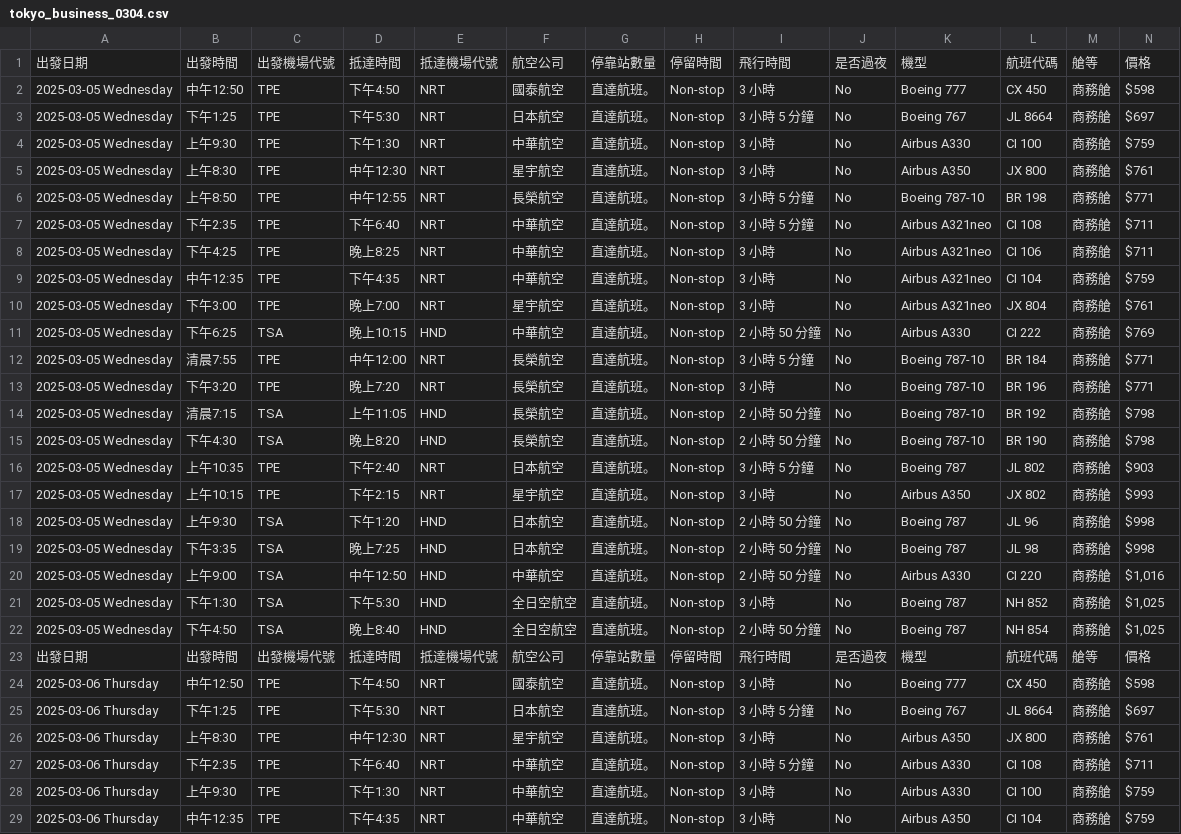
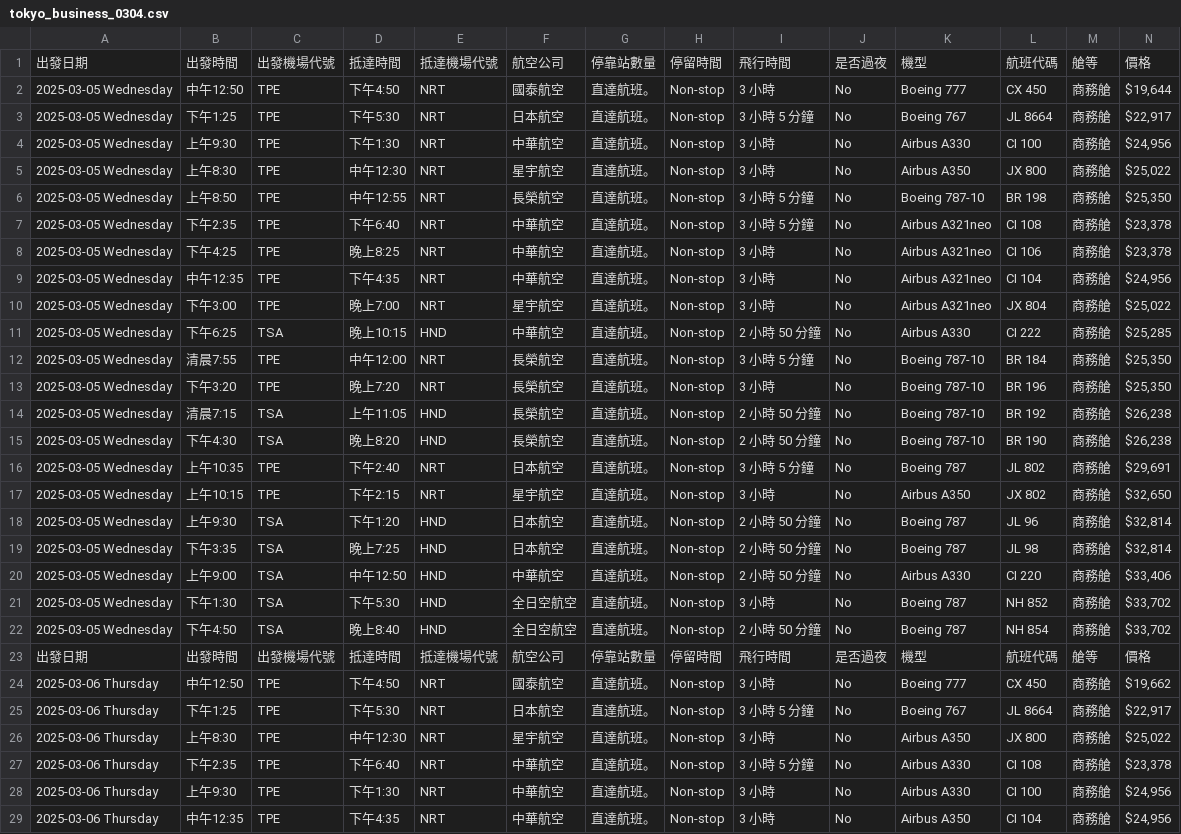
Before and after one commit to ching1223/flight, a CSV file: data/tokyo_business_0304.csv, drawn as a sheet; only a part is shown; the diff covers the shown part only.

```diff
--- a/data/tokyo_business_0304.csv
+++ b/data/tokyo_business_0304.csv
@@ -1,29 +1,29 @@
 出發日期,出發時間,出發機場代號,抵達時間,抵達機場代號,航空公司,停靠站數量,停留時間,飛行時間,是否過夜,機型,航班代碼,艙等,價格
-2025-03-05 Wednesday,中午12:50,TPE,下午4:50,NRT,國泰航空,直達航班。,Non-stop,3 小時,No,Boeing 777,CX 450,商務艙,$598
-2025-03-05 Wednesday,下午1:25,TPE,下午5:30,NRT,日本航空,直達航班。,Non-stop,3 小時 5 分鐘,No,Boeing 767,JL 8664,商務艙,$697
-2025-03-05 Wednesday,上午9:30,TPE,下午1:30,NRT,中華航空,直達航班。,Non-stop,3 小時,No,Airbus A330,CI 100,商務艙,$759
-2025-03-05 Wednesday,上午8:30,TPE,中午12:30,NRT,星宇航空,直達航班。,Non-stop,3 小時,No,Airbus A350,JX 800,商務艙,$761
-2025-03-05 Wednesday,上午8:50,TPE,中午12:55,NRT,長榮航空,直達航班。,Non-stop,3 小時 5 分鐘,No,Boeing 787-10,BR 198,商務艙,$771
-2025-03-05 Wednesday,下午2:35,TPE,下午6:40,NRT,中華航空,直達航班。,Non-stop,3 小時 5 分鐘,No,Airbus A321neo,CI 108,商務艙,$711
-2025-03-05 Wednesday,下午4:25,TPE,晚上8:25,NRT,中華航空,直達航班。,Non-stop,3 小時,No,Airbus A321neo,CI 106,商務艙,$711
-2025-03-05 Wednesday,中午12:35,TPE,下午4:35,NRT,中華航空,直達航班。,Non-stop,3 小時,No,Airbus A321neo,CI 104,商務艙,$759
-2025-03-05 Wednesday,下午3:00,TPE,晚上7:00,NRT,星宇航空,直達航班。,Non-stop,3 小時,No,Airbus A321neo,JX 804,商務艙,$761
-2025-03-05 Wednesday,下午6:25,TSA,晚上10:15,HND,中華航空,直達航班。,Non-stop,2 小時 50 分鐘,No,Airbus A330,CI 222,商務艙,$769
-2025-03-05 Wednesday,清晨7:55,TPE,中午12:00,NRT,長榮航空,直達航班。,Non-stop,3 小時 5 分鐘,No,Boeing 787-10,BR 184,商務艙,$771
-2025-03-05 Wednesday,下午3:20,TPE,晚上7:20,NRT,長榮航空,直達航班。,Non-stop,3 小時,No,Boeing 787-10,BR 196,商務艙,$771
-2025-03-05 Wednesday,清晨7:15,TSA,上午11:05,HND,長榮航空,直達航班。,Non-stop,2 小時 50 分鐘,No,Boeing 787-10,BR 192,商務艙,$798
-2025-03-05 Wednesday,下午4:30,TSA,晚上8:20,HND,長榮航空,直達航班。,Non-stop,2 小時 50 分鐘,No,Boeing 787-10,BR 190,商務艙,$798
-2025-03-05 Wednesday,上午10:35,TPE,下午2:40,NRT,日本航空,直達航班。,Non-stop,3 小時 5 分鐘,No,Boeing 787,JL 802,商務艙,$903
-2025-03-05 Wednesday,上午10:15,TPE,下午2:15,NRT,星宇航空,直達航班。,Non-stop,3 小時,No,Airbus A350,JX 802,商務艙,$993
-2025-03-05 Wednesday,上午9:30,TSA,下午1:20,HND,日本航空,直達航班。,Non-stop,2 小時 50 分鐘,No,Boeing 787,JL 96,商務艙,$998
-2025-03-05 Wednesday,下午3:35,TSA,晚上7:25,HND,日本航空,直達航班。,Non-stop,2 小時 50 分鐘,No,Boeing 787,JL 98,商務艙,$998
-2025-03-05 Wednesday,上午9:00,TSA,中午12:50,HND,中華航空,直達航班。,Non-stop,2 小時 50 分鐘,No,Airbus A330,CI 220,商務艙,"$1,016"
-2025-03-05 Wednesday,下午1:30,TSA,下午5:30,HND,全日空航空,直達航班。,Non-stop,3 小時,No,Boeing 787,NH 852,商務艙,"$1,025"
-2025-03-05 Wednesday,下午4:50,TSA,晚上8:40,HND,全日空航空,直達航班。,Non-stop,2 小時 50 分鐘,No,Boeing 787,NH 854,商務艙,"$1,025"
+2025-03-05 Wednesday,中午12:50,TPE,下午4:50,NRT,國泰航空,直達航班。,Non-stop,3 小時,No,Boeing 777,CX 450,商務艙,"$19,644"
+2025-03-05 Wednesday,下午1:25,TPE,下午5:30,NRT,日本航空,直達航班。,Non-stop,3 小時 5 分鐘,No,Boeing 767,JL 8664,商務艙,"$22,917"
+2025-03-05 Wednesday,上午9:30,TPE,下午1:30,NRT,中華航空,直達航班。,Non-stop,3 小時,No,Airbus A330,CI 100,商務艙,"$24,956"
+2025-03-05 Wednesday,上午8:30,TPE,中午12:30,NRT,星宇航空,直達航班。,Non-stop,3 小時,No,Airbus A350,JX 800,商務艙,"$25,022"
+2025-03-05 Wednesday,上午8:50,TPE,中午12:55,NRT,長榮航空,直達航班。,Non-stop,3 小時 5 分鐘,No,Boeing 787-10,BR 198,商務艙,"$25,350"
+2025-03-05 Wednesday,下午2:35,TPE,下午6:40,NRT,中華航空,直達航班。,Non-stop,3 小時 5 分鐘,No,Airbus A321neo,CI 108,商務艙,"$23,378"
+2025-03-05 Wednesday,下午4:25,TPE,晚上8:25,NRT,中華航空,直達航班。,Non-stop,3 小時,No,Airbus A321neo,CI 106,商務艙,"$23,378"
+2025-03-05 Wednesday,中午12:35,TPE,下午4:35,NRT,中華航空,直達航班。,Non-stop,3 小時,No,Airbus A321neo,CI 104,商務艙,"$24,956"
+2025-03-05 Wednesday,下午3:00,TPE,晚上7:00,NRT,星宇航空,直達航班。,Non-stop,3 小時,No,Airbus A321neo,JX 804,商務艙,"$25,022"
+2025-03-05 Wednesday,下午6:25,TSA,晚上10:15,HND,中華航空,直達航班。,Non-stop,2 小時 50 分鐘,No,Airbus A330,CI 222,商務艙,"$25,285"
+2025-03-05 Wednesday,清晨7:55,TPE,中午12:00,NRT,長榮航空,直達航班。,Non-stop,3 小時 5 分鐘,No,Boeing 787-10,BR 184,商務艙,"$25,350"
+2025-03-05 Wednesday,下午3:20,TPE,晚上7:20,NRT,長榮航空,直達航班。,Non-stop,3 小時,No,Boeing 787-10,BR 196,商務艙,"$25,350"
+2025-03-05 Wednesday,清晨7:15,TSA,上午11:05,HND,長榮航空,直達航班。,Non-stop,2 小時 50 分鐘,No,Boeing 787-10,BR 192,商務艙,"$26,238"
+2025-03-05 Wednesday,下午4:30,TSA,晚上8:20,HND,長榮航空,直達航班。,Non-stop,2 小時 50 分鐘,No,Boeing 787-10,BR 190,商務艙,"$26,238"
+2025-03-05 Wednesday,上午10:35,TPE,下午2:40,NRT,日本航空,直達航班。,Non-stop,3 小時 5 分鐘,No,Boeing 787,JL 802,商務艙,"$29,691"
+2025-03-05 Wednesday,上午10:15,TPE,下午2:15,NRT,星宇航空,直達航班。,Non-stop,3 小時,No,Airbus A350,JX 802,商務艙,"$32,650"
+2025-03-05 Wednesday,上午9:30,TSA,下午1:20,HND,日本航空,直達航班。,Non-stop,2 小時 50 分鐘,No,Boeing 787,JL 96,商務艙,"$32,814"
+2025-03-05 Wednesday,下午3:35,TSA,晚上7:25,HND,日本航空,直達航班。,Non-stop,2 小時 50 分鐘,No,Boeing 787,JL 98,商務艙,"$32,814"
+2025-03-05 Wednesday,上午9:00,TSA,中午12:50,HND,中華航空,直達航班。,Non-stop,2 小時 50 分鐘,No,Airbus A330,CI 220,商務艙,"$33,406"
+2025-03-05 Wednesday,下午1:30,TSA,下午5:30,HND,全日空航空,直達航班。,Non-stop,3 小時,No,Boeing 787,NH 852,商務艙,"$33,702"
+2025-03-05 Wednesday,下午4:50,TSA,晚上8:40,HND,全日空航空,直達航班。,Non-stop,2 小時 50 分鐘,No,Boeing 787,NH 854,商務艙,"$33,702"
 出發日期,出發時間,出發機場代號,抵達時間,抵達機場代號,航空公司,停靠站數量,停留時間,飛行時間,是否過夜,機型,航班代碼,艙等,價格
-2025-03-06 Thursday,中午12:50,TPE,下午4:50,NRT,國泰航空,直達航班。,Non-stop,3 小時,No,Boeing 777,CX 450,商務艙,$598
-2025-03-06 Thursday,下午1:25,TPE,下午5:30,NRT,日本航空,直達航班。,Non-stop,3 小時 5 分鐘,No,Boeing 767,JL 8664,商務艙,$697
-2025-03-06 Thursday,上午8:30,TPE,中午12:30,NRT,星宇航空,直達航班。,Non-stop,3 小時,No,Airbus A350,JX 800,商務艙,$761
-2025-03-06 Thursday,下午2:35,TPE,下午6:40,NRT,中華航空,直達航班。,Non-stop,3 小時 5 分鐘,No,Airbus A330,CI 108,商務艙,$711
-2025-03-06 Thursday,上午9:30,TPE,下午1:30,NRT,中華航空,直達航班。,Non-stop,3 小時,No,Airbus A330,CI 100,商務艙,$759
-2025-03-06 Thursday,中午12:35,TPE,下午4:35,NRT,中華航空,直達航班。,Non-stop,3 小時,No,Airbus A350,CI 104,商務艙,$759
+2025-03-06 Thursday,中午12:50,TPE,下午4:50,NRT,國泰航空,直達航班。,Non-stop,3 小時,No,Boeing 777,CX 450,商務艙,"$19,662"
+2025-03-06 Thursday,下午1:25,TPE,下午5:30,NRT,日本航空,直達航班。,Non-stop,3 小時 5 分鐘,No,Boeing 767,JL 8664,商務艙,"$22,917"
+2025-03-06 Thursday,上午8:30,TPE,中午12:30,NRT,星宇航空,直達航班。,Non-stop,3 小時,No,Airbus A350,JX 800,商務艙,"$25,022"
+2025-03-06 Thursday,下午2:35,TPE,下午6:40,NRT,中華航空,直達航班。,Non-stop,3 小時 5 分鐘,No,Airbus A330,CI 108,商務艙,"$23,378"
+2025-03-06 Thursday,上午9:30,TPE,下午1:30,NRT,中華航空,直達航班。,Non-stop,3 小時,No,Airbus A330,CI 100,商務艙,"$24,956"
+2025-03-06 Thursday,中午12:35,TPE,下午4:35,NRT,中華航空,直達航班。,Non-stop,3 小時,No,Airbus A350,CI 104,商務艙,"$24,956"
```
Also changed, not shown: 11 edited cells elsewhere in this file, 13 other files.
